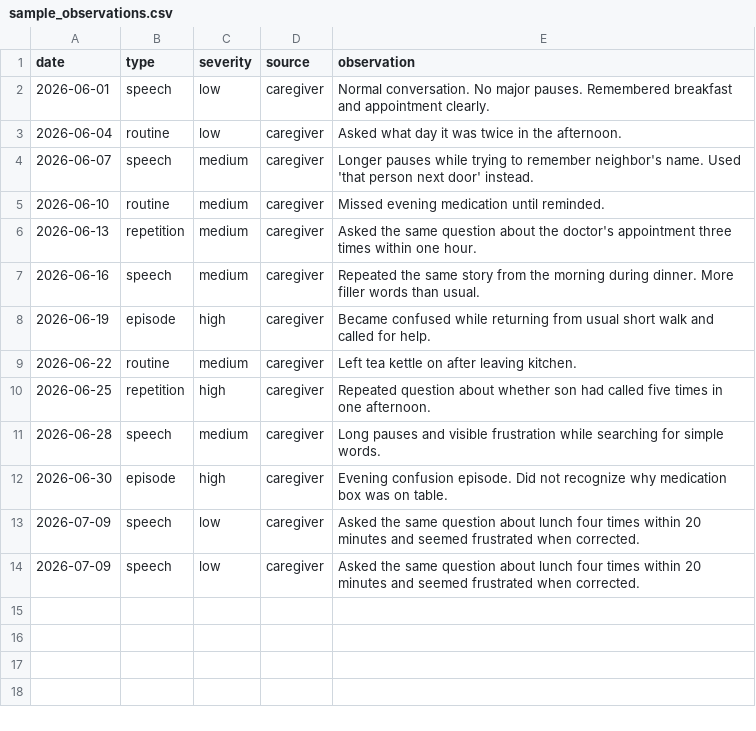
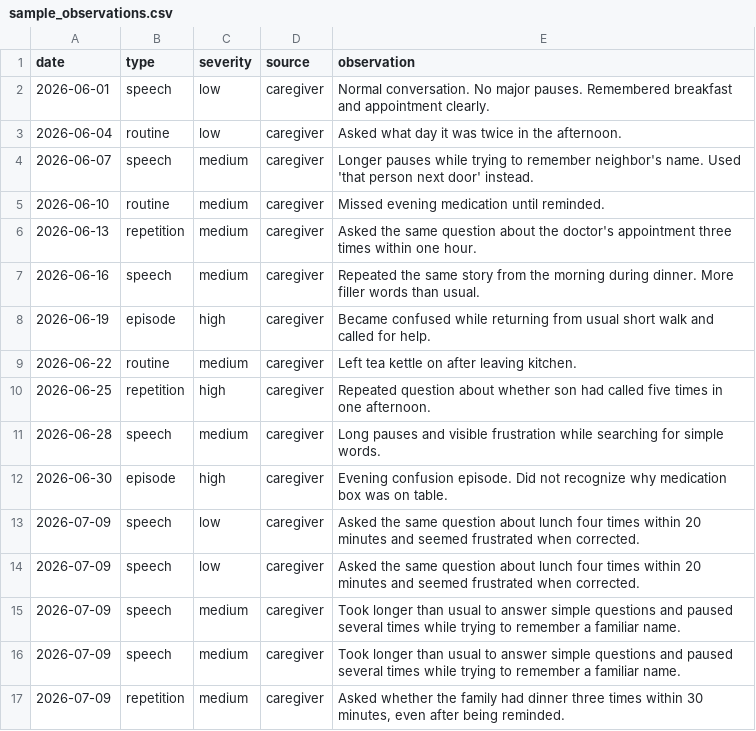
Before and after one commit to Vedangalle/neuroblackbox, a CSV file: data/sample_observations.csv, drawn as a sheet; the diff names each change by its address in the sheet, - before the commit and + after, or states it on an @@ line.

Commit message:
Update sample caregiver observations

```diff
--- a/data/sample_observations.csv
+++ b/data/sample_observations.csv
+row 15: 2026-07-09 | speech | medium | caregiver | Took longer than usual to answer simple questions and paused several times while trying to remember a familiar name.
+row 16: 2026-07-09 | speech | medium | caregiver | Took longer than usual to answer simple questions and paused several times while trying to remember a familiar name.
+row 17: 2026-07-09 | repetition | medium | caregiver | Asked whether the family had dinner three times within 30 minutes, even after being reminded.
```
